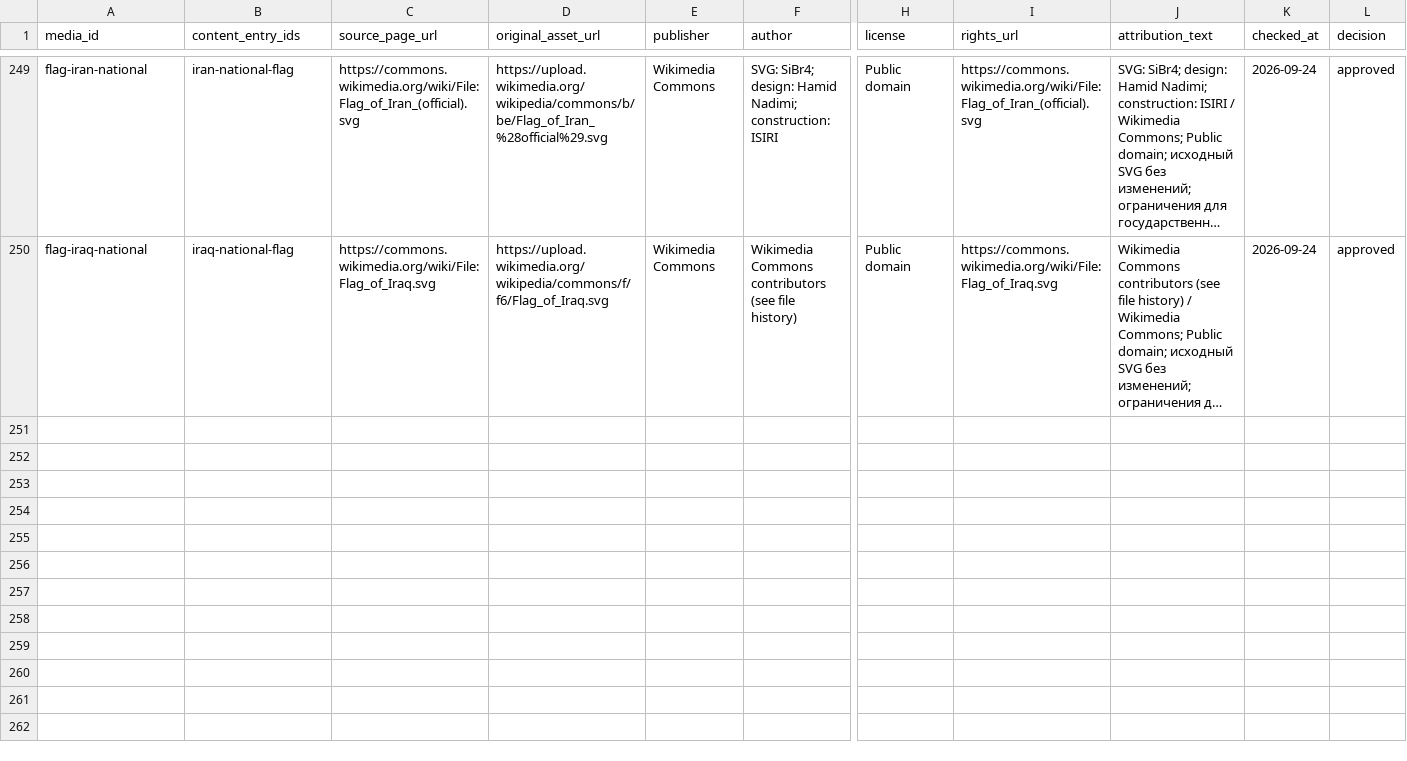
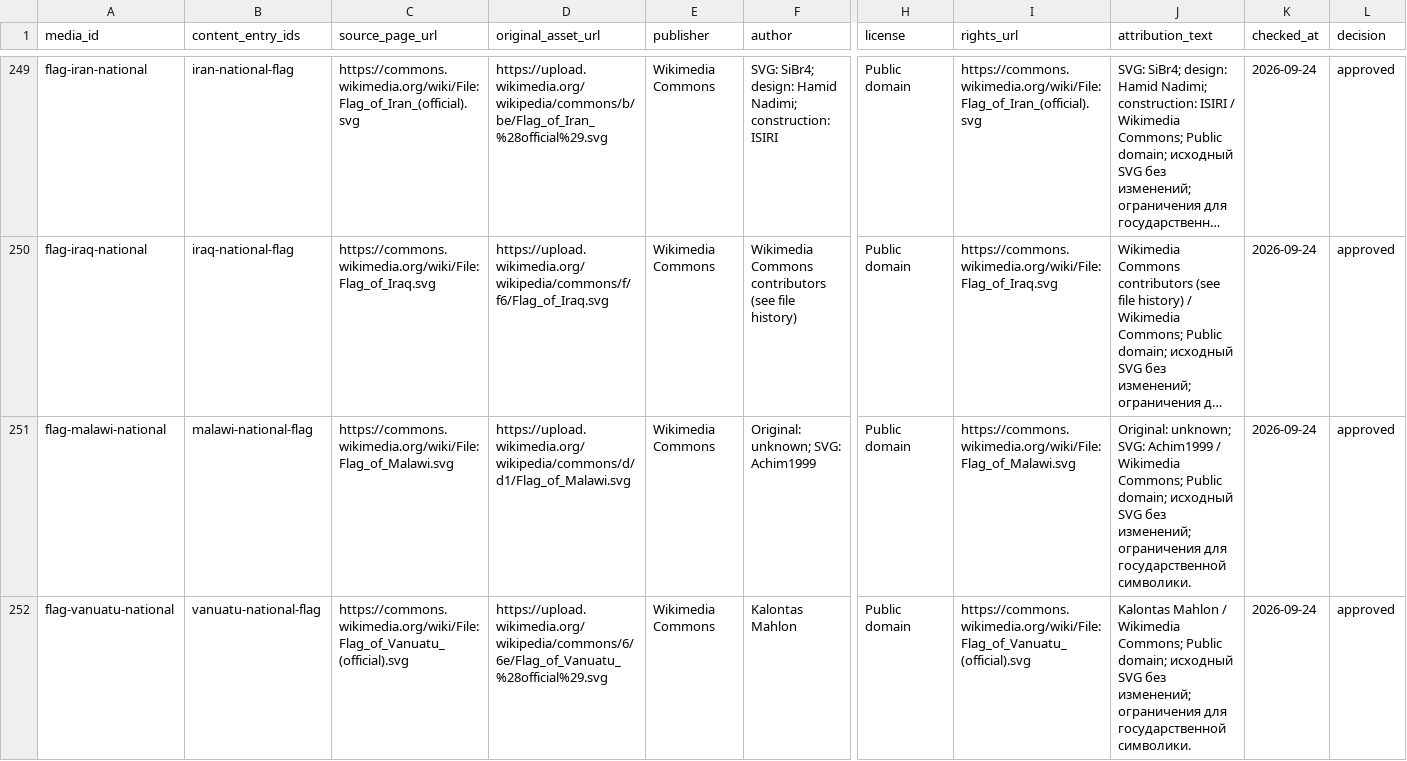
Before and after one commit to dmitrywroclaw-commits/GeoTrainer, a CSV file: content/research/media-review.csv, drawn as a sheet; only a part is shown, gaps mark what is left out; long unchanged cells end in …; rows hold the shown columns only; the diff names each change by its address in the sheet, - before the commit and + after, or states it on an @@ line.

Commit message:
Add verified Malawi and Vanuatu flag cards

```diff
--- a/content/research/media-review.csv
+++ b/content/research/media-review.csv
+row 251: flag-malawi-national | malawi-national-flag | https://commons.wikimedia.org/wiki/File:Flag_of_Malawi.svg | https://upload.wikimedia.org/wikipedia/commons/d/d1/Flag_of_Malawi.svg | Wikimedia Commons | Original: unknown; SVG: Achim1999 | Public domain | https://commons.wikimedia.org/wiki/File:Flag_of_Malawi.svg | Original: unknown; SVG: Achim1999 / Wikimedia Commons; Public domain; исходный SVG без изменений; ограничения для государственной символики. | 2026-09-24 | approved
+row 252: flag-vanuatu-national | vanuatu-national-flag | https://commons.wikimedia.org/wiki/File:Flag_of_Vanuatu_(official).svg | https://upload.wikimedia.org/wikipedia/commons/6/6e/Flag_of_Vanuatu_%28official%29.svg | Wikimedia Commons | Kalontas Mahlon | Public domain | https://commons.wikimedia.org/wiki/File:Flag_of_Vanuatu_(official).svg | Kalontas Mahlon / Wikimedia Commons; Public domain; исходный SVG без изменений; ограничения для государственной символики. | 2026-09-24 | approved
```
Also changed, not shown: content/research/countries.csv, content/research/flag-variants.csv, 9 other files.
